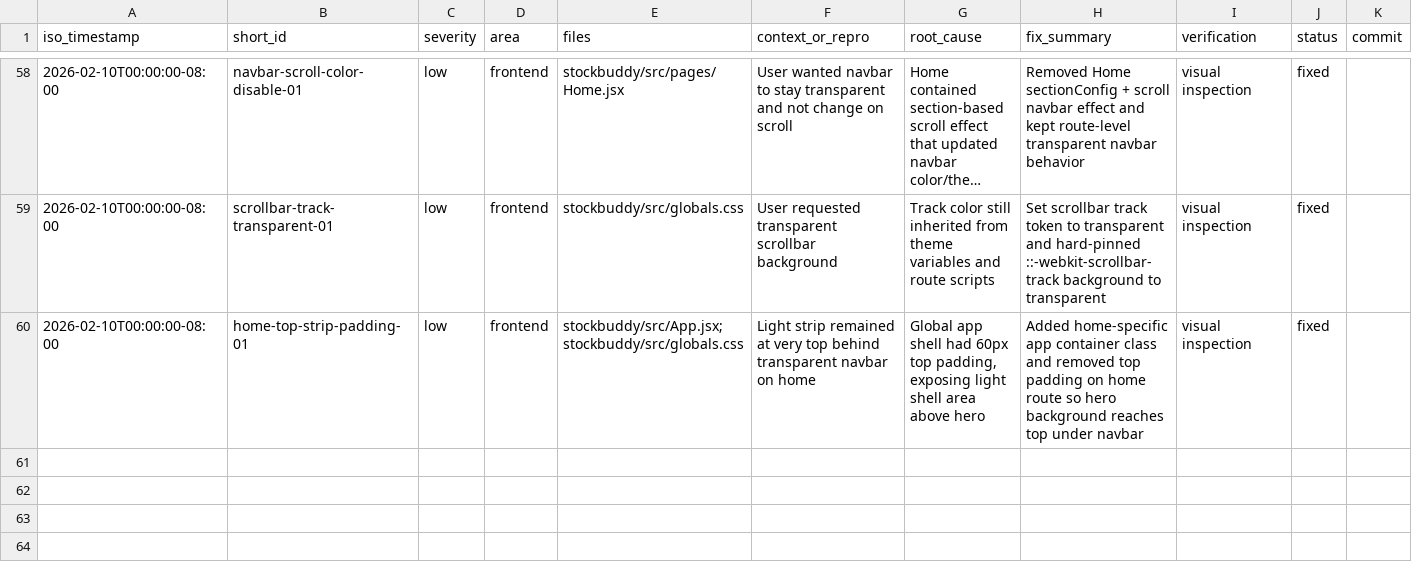
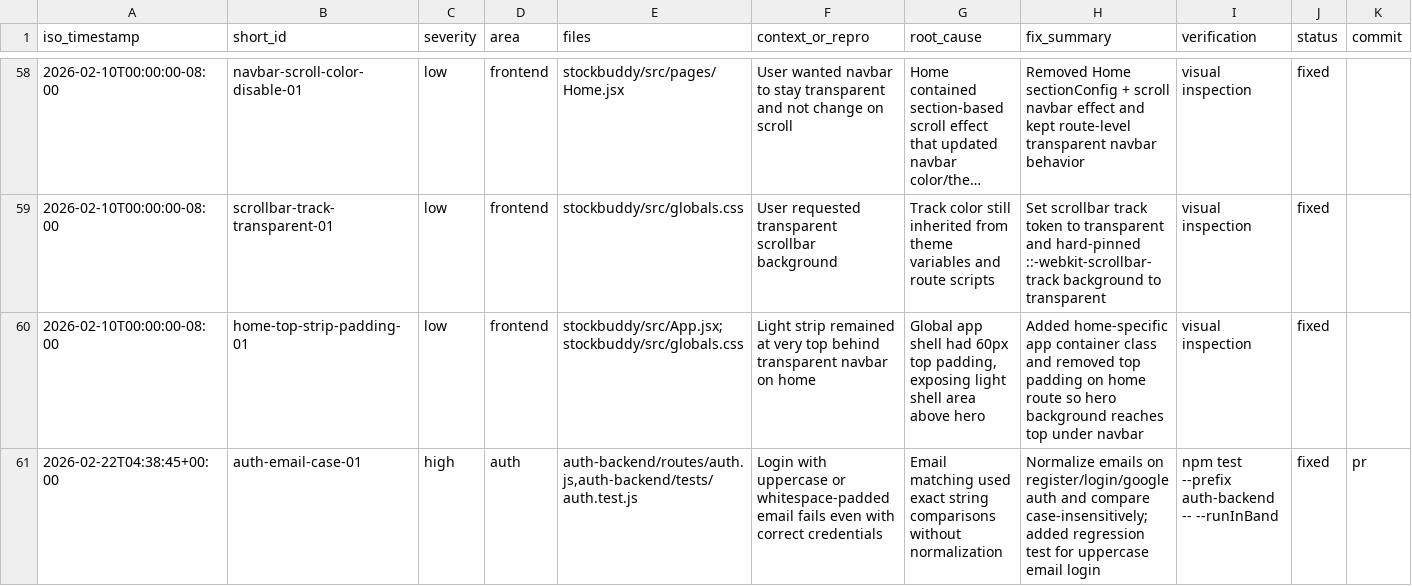
Before and after one commit to g1tvik/tickr, a CSV file: buglog.csv, drawn as a sheet; only a part is shown, gaps mark what is left out; long unchanged cells end in …; rows hold the shown columns only; the diff names each change by its address in the sheet, - before the commit and + after, or states it on an @@ line.

Commit message:
Update buglog commit reference

```diff
--- a/buglog.csv
+++ b/buglog.csv
+row 61: 2026-02-22T04:38:45+00:00 | auth-email-case-01 | high | auth | auth-backend/routes/auth.js,auth-backend/tests/auth.test.js | Login with uppercase or whitespace-padded email fails even with correct credentials | Email matching used exact string comparisons without normalization | Normalize emails on register/login/google auth and compare case-insensitively; added regression test for uppercase email login | npm test --prefix auth-backend -- --runInBand | fixed | pr
```
Also changed, not shown: 2 other files.
